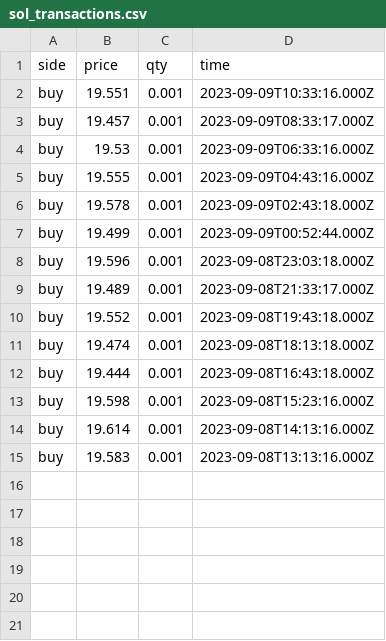
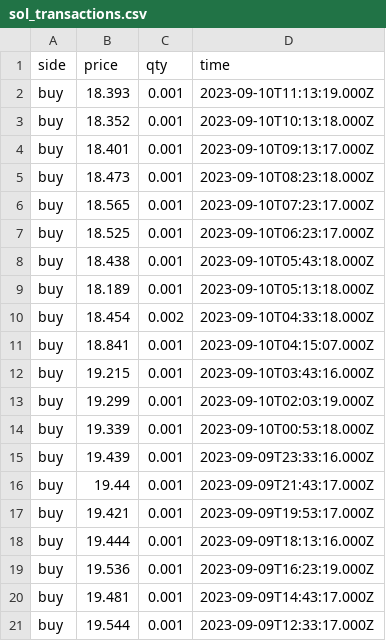
Before and after one commit to Dual-Finance/status, a CSV file: app/public/sol_transactions.csv, drawn as a sheet.

```diff
--- a/app/public/sol_transactions.csv
+++ b/app/public/sol_transactions.csv
@@ -1,15 +1,21 @@
 side,price,qty,time
-buy,19.551,0.001,2023-09-09T10:33:16.000Z
-buy,19.457,0.001,2023-09-09T08:33:17.000Z
-buy,19.53,0.001,2023-09-09T06:33:16.000Z
-buy,19.555,0.001,2023-09-09T04:43:16.000Z
-buy,19.578,0.001,2023-09-09T02:43:18.000Z
-buy,19.499,0.001,2023-09-09T00:52:44.000Z
-buy,19.596,0.001,2023-09-08T23:03:18.000Z
-buy,19.489,0.001,2023-09-08T21:33:17.000Z
-buy,19.552,0.001,2023-09-08T19:43:18.000Z
-buy,19.474,0.001,2023-09-08T18:13:18.000Z
-buy,19.444,0.001,2023-09-08T16:43:18.000Z
-buy,19.598,0.001,2023-09-08T15:23:16.000Z
-buy,19.614,0.001,2023-09-08T14:13:16.000Z
-buy,19.583,0.001,2023-09-08T13:13:16.000Z
+buy,18.393,0.001,2023-09-10T11:13:19.000Z
+buy,18.352,0.001,2023-09-10T10:13:18.000Z
+buy,18.401,0.001,2023-09-10T09:13:17.000Z
+buy,18.473,0.001,2023-09-10T08:23:18.000Z
+buy,18.565,0.001,2023-09-10T07:23:17.000Z
+buy,18.525,0.001,2023-09-10T06:23:17.000Z
+buy,18.438,0.001,2023-09-10T05:43:18.000Z
+buy,18.189,0.001,2023-09-10T05:13:18.000Z
+buy,18.454,0.002,2023-09-10T04:33:18.000Z
+buy,18.841,0.001,2023-09-10T04:15:07.000Z
+buy,19.215,0.001,2023-09-10T03:43:16.000Z
+buy,19.299,0.001,2023-09-10T02:03:19.000Z
+buy,19.339,0.001,2023-09-10T00:53:18.000Z
+buy,19.439,0.001,2023-09-09T23:33:16.000Z
+buy,19.44,0.001,2023-09-09T21:43:17.000Z
+buy,19.421,0.001,2023-09-09T19:53:17.000Z
+buy,19.444,0.001,2023-09-09T18:13:16.000Z
+buy,19.536,0.001,2023-09-09T16:23:19.000Z
+buy,19.481,0.001,2023-09-09T14:43:17.000Z
+buy,19.544,0.001,2023-09-09T12:33:17.000Z
```
Also changed, not shown: 3 other files.
